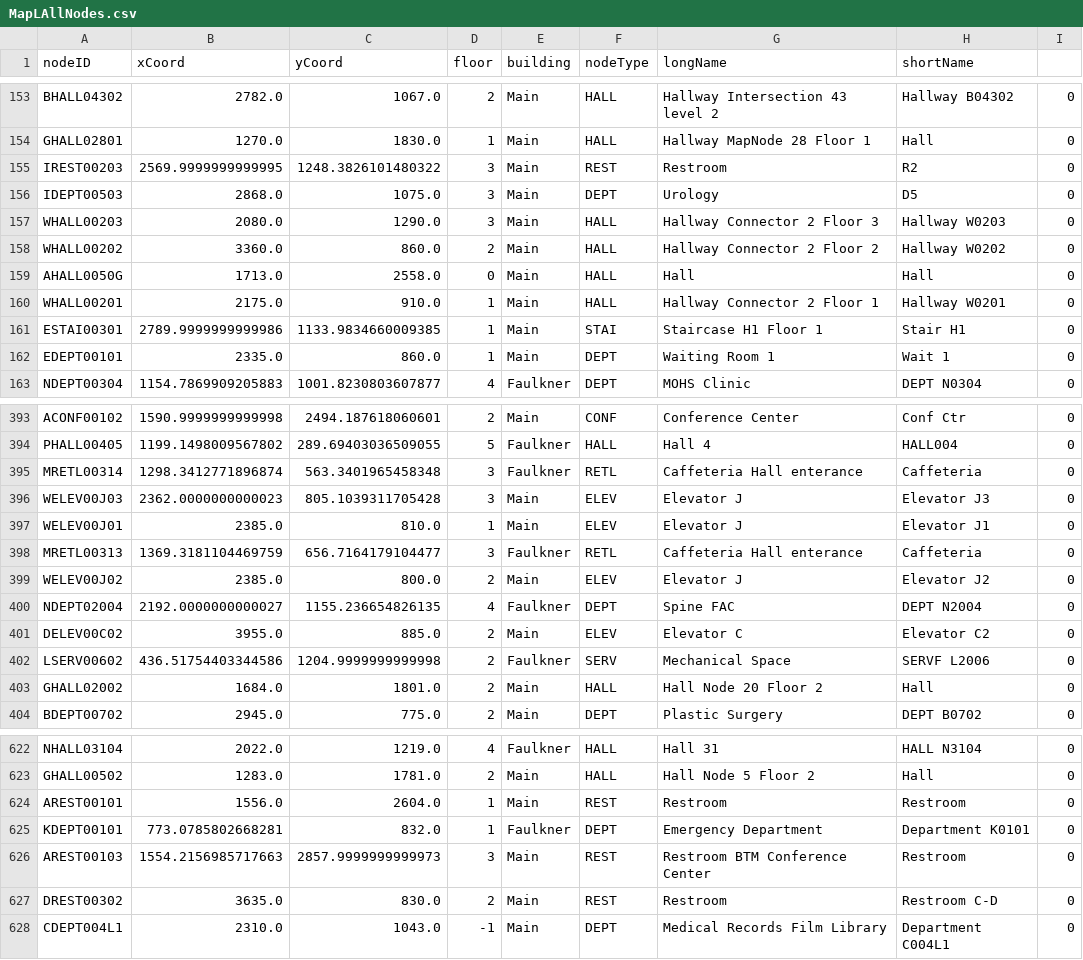
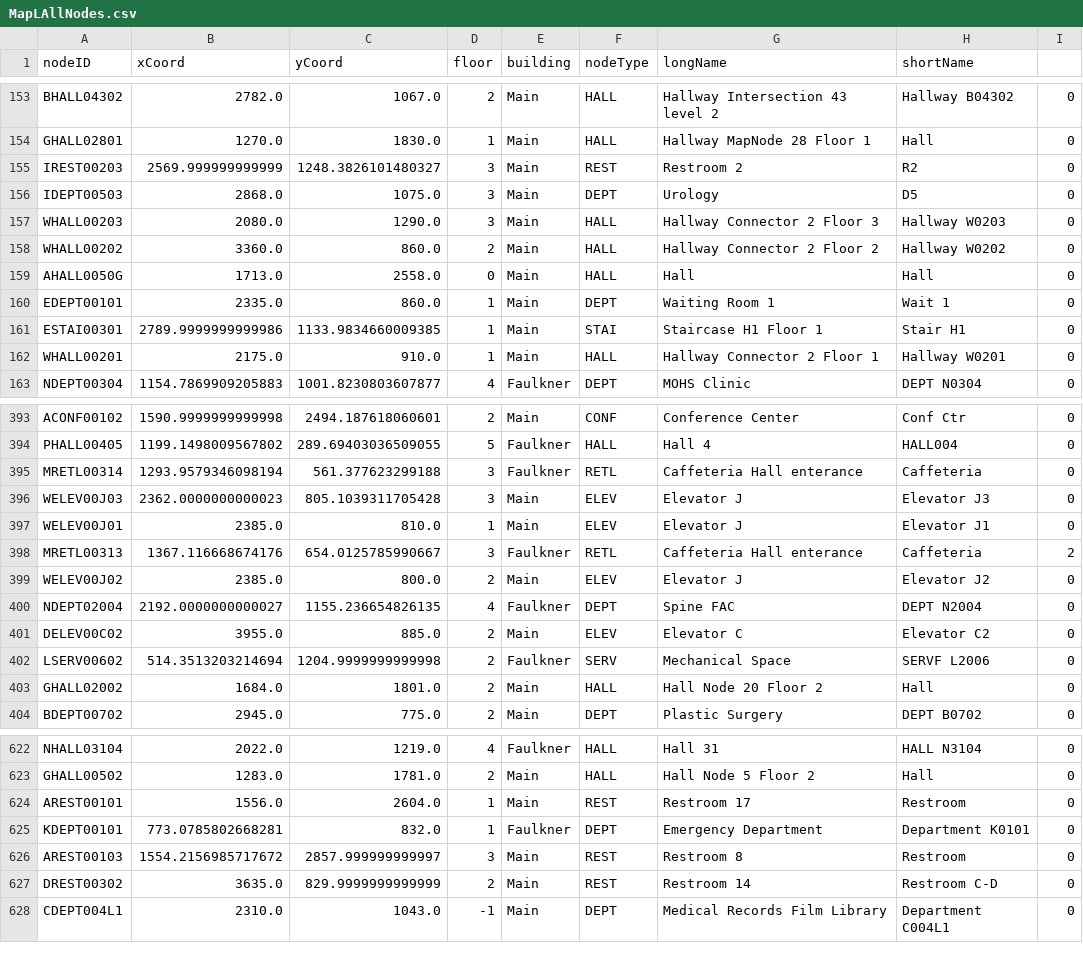
Before and after one commit to cscholler/SoftwareEngineeringD20, a CSV file: src/main/resources/edu/wpi/cs3733/d20/teamL/csv/MapLAllNodes.csv, drawn as a sheet; only a part is shown, gaps mark what is left out; the diff covers the shown part only.

```diff
--- a/src/main/resources/edu/wpi/cs3733/d20/teamL/csv/MapLAllNodes.csv
+++ b/src/main/resources/edu/wpi/cs3733/d20/teamL/csv/MapLAllNodes.csv
@@ -154,3 +154,3 @@ BHALL04302,2782.0,1067.0,2,Main,HALL,Hallway Intersection 43 level 2,Hallway B04
 GHALL02801,1270.0,1830.0,1,Main,HALL,Hallway MapNode 28 Floor 1,Hall,0
-IREST00203,2569.9999999999995,1248.3826101480322,3,Main,REST,Restroom,R2,0
+IREST00203,2569.999999999999,1248.3826101480327,3,Main,REST,Restroom 2,R2,0
 IDEPT00503,2868.0,1075.0,3,Main,DEPT,Urology,D5,0
@@ -159,5 +159,5 @@ WHALL00202,3360.0,860.0,2,Main,HALL,Hallway Connector 2 Floor 2,Hallway W0202,0
 AHALL0050G,1713.0,2558.0,0,Main,HALL,Hall,Hall,0
+EDEPT00101,2335.0,860.0,1,Main,DEPT,Waiting Room 1,Wait 1,0
+ESTAI00301,2789.9999999999986,1133.9834660009385,1,Main,STAI,Staircase H1 Floor 1,Stair H1,0
 WHALL00201,2175.0,910.0,1,Main,HALL,Hallway Connector 2 Floor 1,Hallway W0201,0
-ESTAI00301,2789.9999999999986,1133.9834660009385,1,Main,STAI,Staircase H1 Floor 1,Stair H1,0
-EDEPT00101,2335.0,860.0,1,Main,DEPT,Waiting Room 1,Wait 1,0
 NDEPT00304,1154.7869909205883,1001.8230803607877,4,Faulkner,DEPT,MOHS Clinic,DEPT N0304,0
@@ -394,6 +394,6 @@ ACONF00102,1590.9999999999998,2494.187618060601,2,Main,CONF,Conference Center,Co
 PHALL00405,1199.1498009567802,289.69403036509055,5,Faulkner,HALL,Hall 4,HALL004,0
-MRETL00314,1298.3412771896874,563.3401965458348,3,Faulkner,RETL,Caffeteria Hall enterance,Caffeteria,0
+MRETL00314,1293.9579346098194,561.377623299188,3,Faulkner,RETL,Caffeteria Hall enterance,Caffeteria,0
 WELEV00J03,2362.0000000000023,805.1039311705428,3,Main,ELEV,Elevator J,Elevator J3,0
 WELEV00J01,2385.0,810.0,1,Main,ELEV,Elevator J,Elevator J1,0
-MRETL00313,1369.3181104469759,656.7164179104477,3,Faulkner,RETL,Caffeteria Hall enterance,Caffeteria,0
+MRETL00313,1367.116668674176,654.0125785990667,3,Faulkner,RETL,Caffeteria Hall enterance,Caffeteria,2
 WELEV00J02,2385.0,800.0,2,Main,ELEV,Elevator J,Elevator J2,0
@@ -401,3 +401,3 @@ NDEPT02004,2192.0000000000027,1155.236654826135,4,Faulkner,DEPT,Spine FAC,DEPT N
 DELEV00C02,3955.0,885.0,2,Main,ELEV,Elevator C,Elevator C2,0
-LSERV00602,436.51754403344586,1204.9999999999998,2,Faulkner,SERV,Mechanical Space,SERVF L2006,0
+LSERV00602,514.3513203214694,1204.9999999999998,2,Faulkner,SERV,Mechanical Space,SERVF L2006,0
 GHALL02002,1684.0,1801.0,2,Main,HALL,Hall Node 20 Floor 2,Hall,0
@@ -623,6 +623,6 @@ NHALL03104,2022.0,1219.0,4,Faulkner,HALL,Hall 31,HALL N3104,0
 GHALL00502,1283.0,1781.0,2,Main,HALL,Hall Node 5 Floor 2,Hall,0
-AREST00101,1556.0,2604.0,1,Main,REST,Restroom,Restroom,0
+AREST00101,1556.0,2604.0,1,Main,REST,Restroom 17,Restroom,0
 KDEPT00101,773.0785802668281,832.0,1,Faulkner,DEPT,Emergency Department,Department K0101,0
-AREST00103,1554.2156985717663,2857.9999999999973,3,Main,REST,Restroom BTM Conference Center,Restroom,0
-DREST00302,3635.0,830.0,2,Main,REST,Restroom,Restroom C-D,0
+AREST00103,1554.2156985717672,2857.999999999997,3,Main,REST,Restroom 8,Restroom,0
+DREST00302,3635.0,829.9999999999999,2,Main,REST,Restroom 14,Restroom C-D,0
 CDEPT004L1,2310.0,1043.0,-1,Main,DEPT,Medical Records Film Library,Department C004L1,0
```
Also changed, not shown: 3 added rows, 3 removed rows, 11 moved rows and 101 edited cells elsewhere in this file, src/main/resources/edu/wpi/cs3733/d20/teamL/csv/MapLAllEdges.csv, 2 other files.
